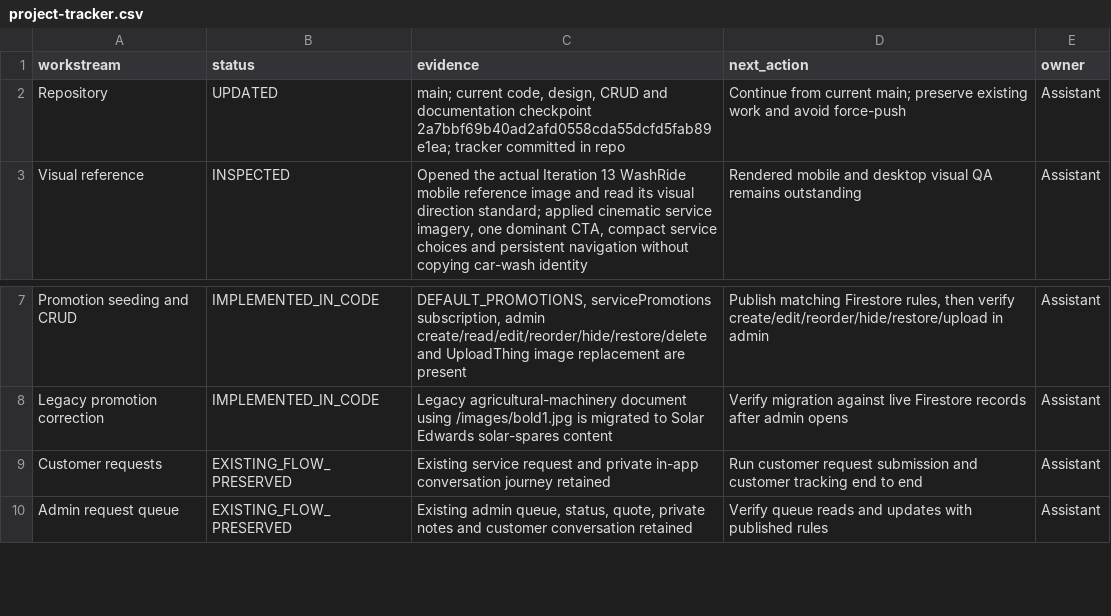
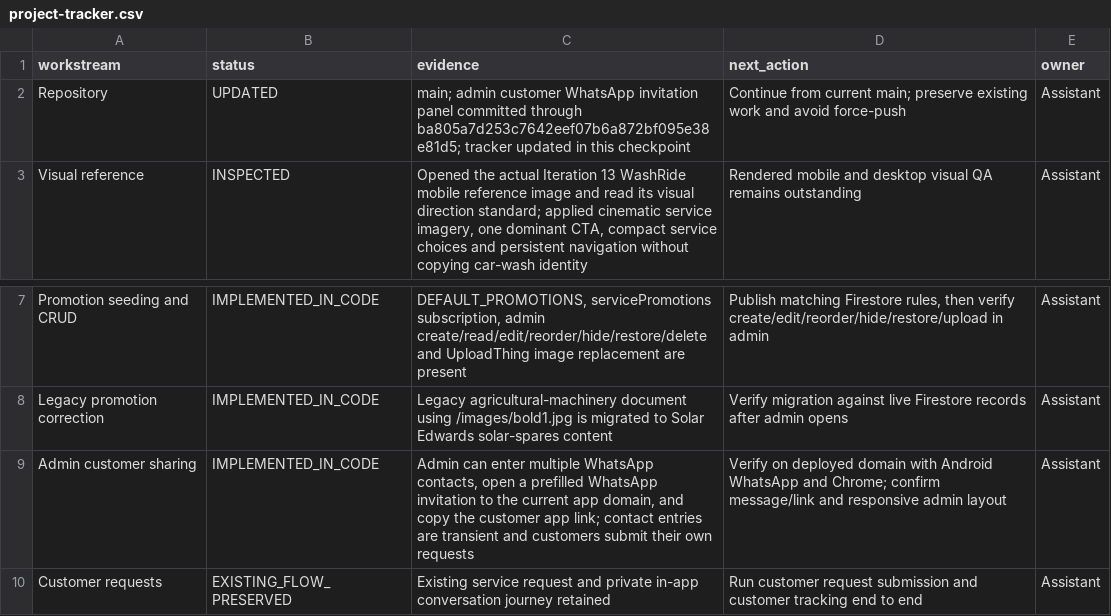
Before and after one commit to gatshaayanda/bold-dimensions, a CSV file: docs/project-tracker.csv, drawn as a sheet; only a part is shown, gaps mark what is left out; the shorter side is filled out with more unchanged rows.

Commit message:
docs: track admin customer sharing feature

```diff
--- a/docs/project-tracker.csv
+++ b/docs/project-tracker.csv
@@ -1,3 +1,3 @@
 workstream,status,evidence,next_action,owner
-Repository,UPDATED,"main; current code, design, CRUD and documentation checkpoint 2a7bbf69b40ad2afd0558cda55dcfd5fab89e1ea; tracker committed in repo","Continue from current main; preserve existing work and avoid force-push",Assistant
+Repository,UPDATED,"main; admin customer WhatsApp invitation panel committed through ba805a7d253c7642eef07b6a872bf095e38e81d5; tracker updated in this checkpoint","Continue from current main; preserve existing work and avoid force-push",Assistant
 Visual reference,INSPECTED,"Opened the actual Iteration 13 WashRide mobile reference image and read its visual direction standard; applied cinematic service imagery, one dominant CTA, compact service choices and persistent navigation without copying car-wash identity","Rendered mobile and desktop visual QA remains outstanding",Assistant
@@ -8,2 +8,3 @@ Promotion seeding and CRUD,IMPLEMENTED_IN_CODE,"DEFAULT_PROMOTIONS, servicePromo
 Legacy promotion correction,IMPLEMENTED_IN_CODE,"Legacy agricultural-machinery document using /images/bold1.jpg is migrated to Solar Edwards solar-spares content","Verify migration against live Firestore records after admin opens",Assistant
+Admin customer sharing,IMPLEMENTED_IN_CODE,"Admin can enter multiple WhatsApp contacts, open a prefilled WhatsApp invitation to the current app domain, and copy the customer app link; contact entries are transient and customers submit their own requests","Verify on deployed domain with Android WhatsApp and Chrome; confirm message/link and responsive admin layout",Assistant
 Customer requests,EXISTING_FLOW_PRESERVED,"Existing service request and private in-app conversation journey retained","Run customer request submission and customer tracking end to end",Assistant
```
